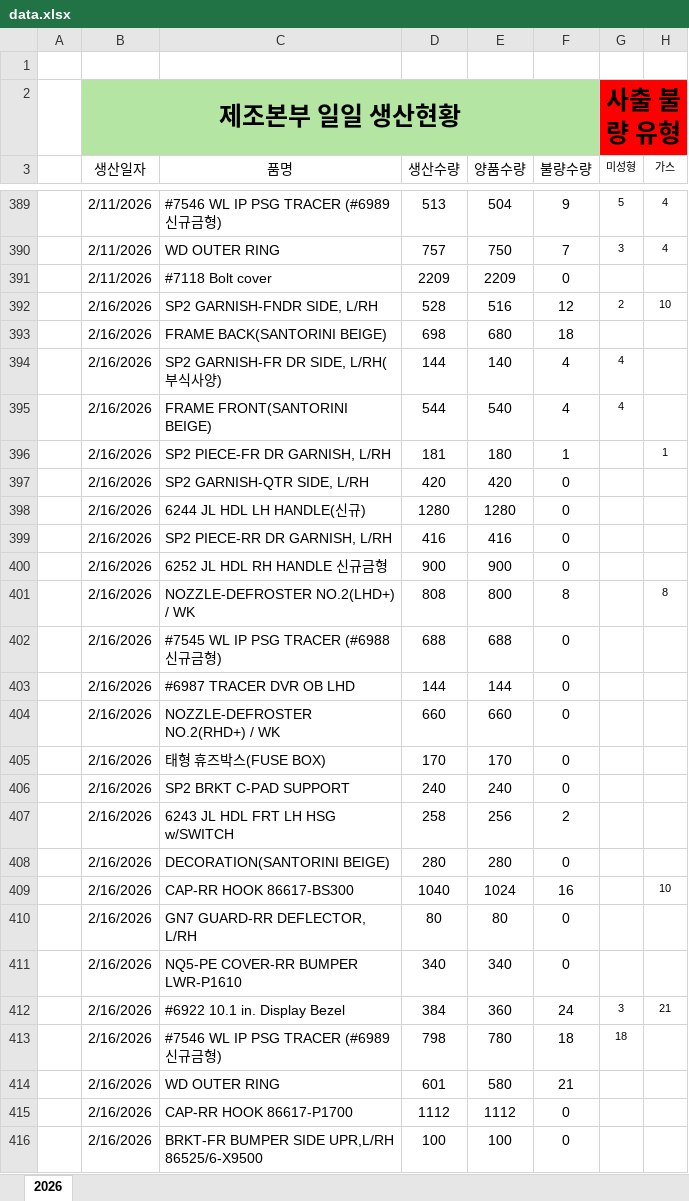
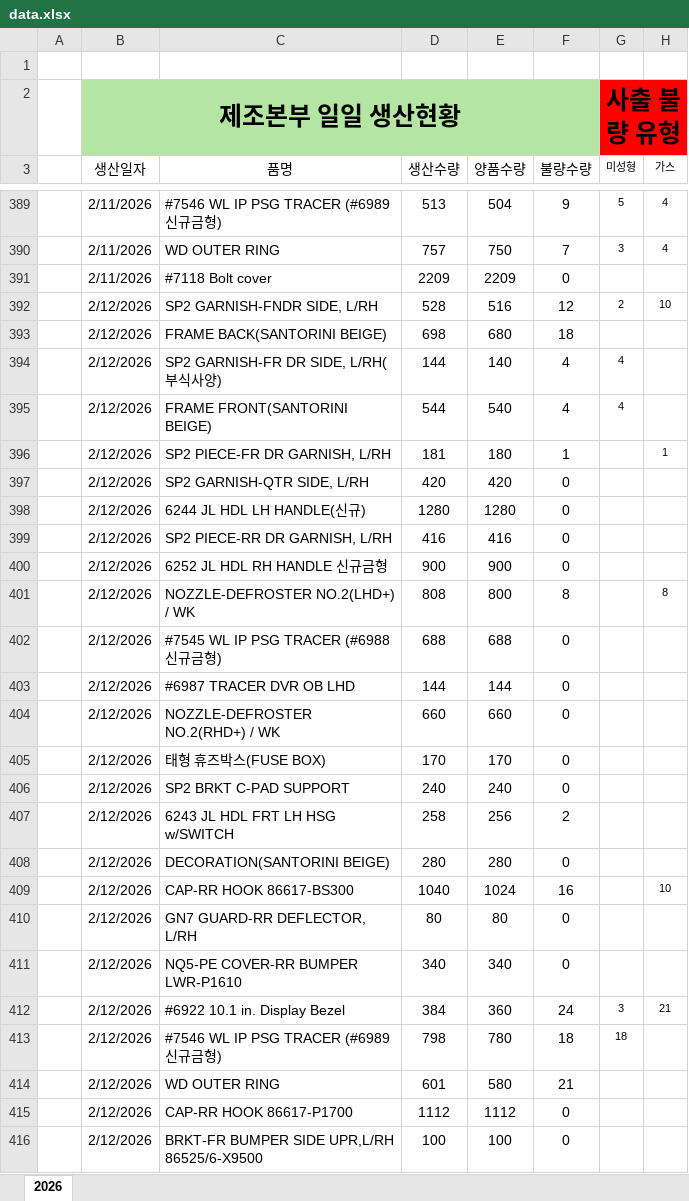
Before and after one commit to 99805106aa-web/namdogeum-dashboard, an Excel workbook: data.xlsx, sheet 2026, drawn as a sheet; only a part is shown, gaps mark what is left out; values as stored, in another font and other column widths than the file's, no borders; the diff names each change by its address in the sheet, - before the commit and + after, or states it on an @@ line.

Commit message:
Add files via upload

```diff
--- a/data.xlsx (sheet 2026)
+++ b/data.xlsx (sheet 2026)
-B392:B416 (생산일자): 2/16/2026
+B392:B416 (생산일자): 2/12/2026
```
